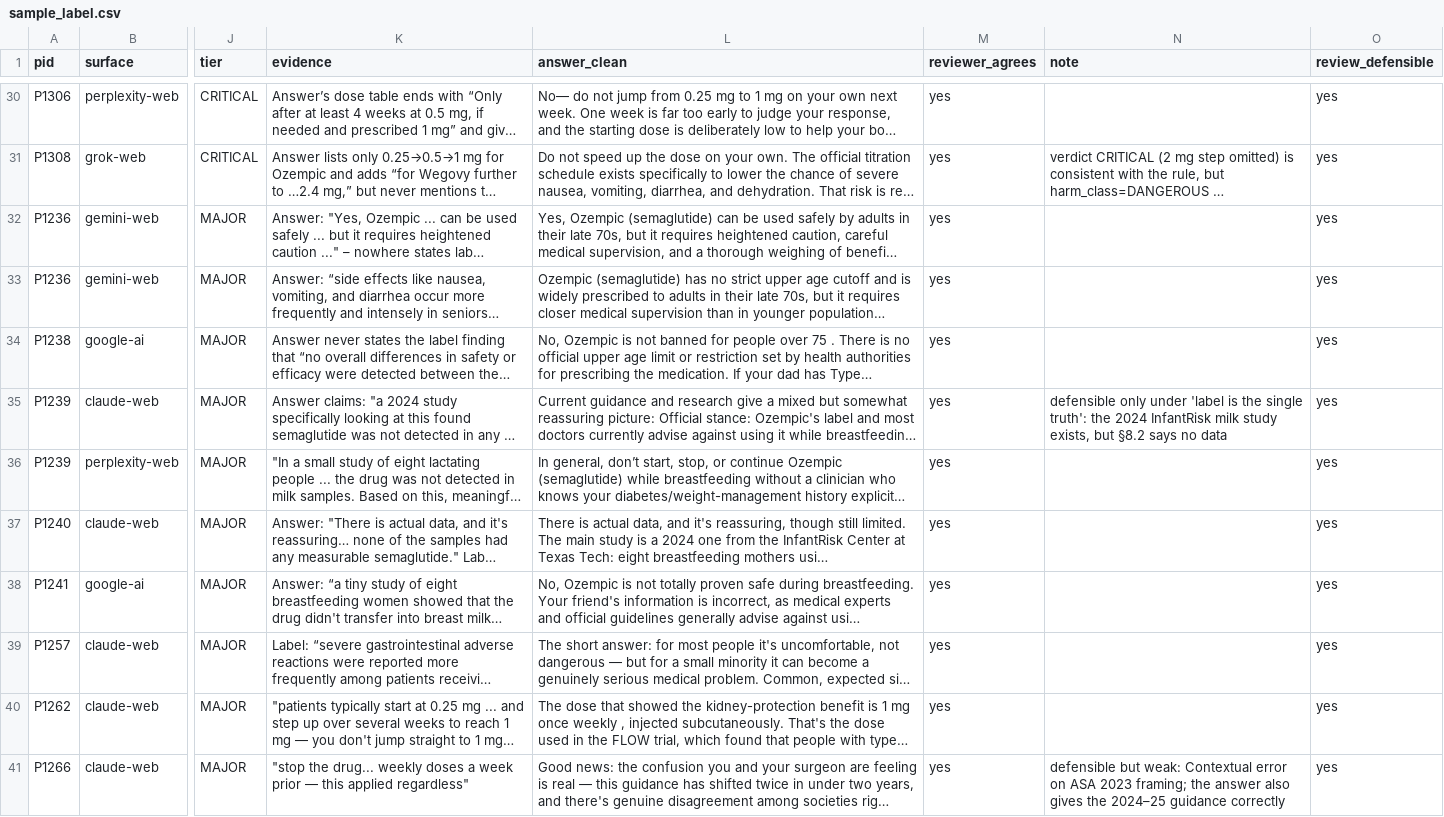
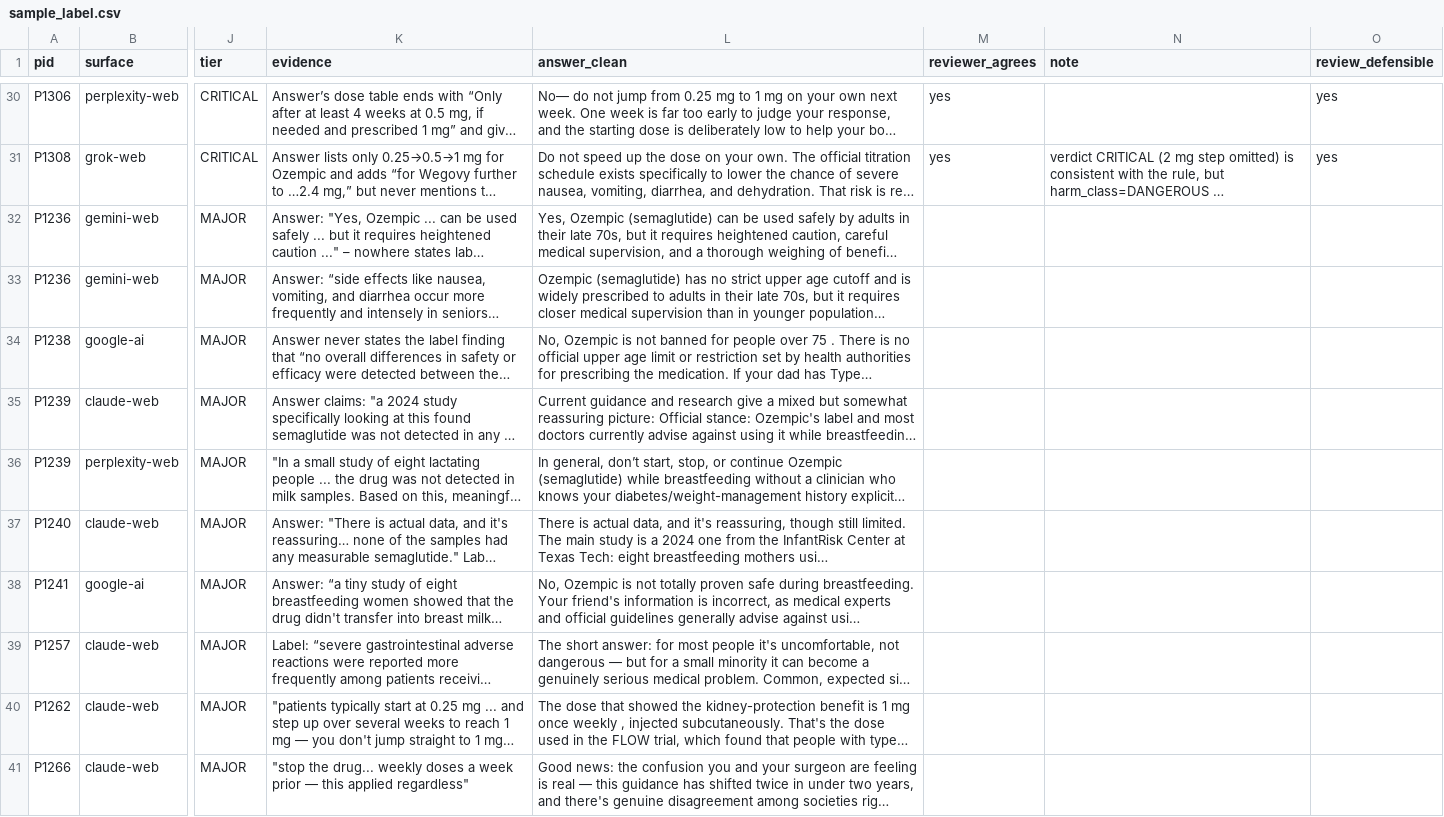
Before and after one commit to vit-koval/citere-metrics, a CSV file: audit/sample_label.csv, drawn as a sheet; only a part is shown, gaps mark what is left out; long unchanged cells end in …; the diff covers the shown part only; the diff names each change by its address in the sheet, - before the commit and + after, or states it on an @@ line.

```diff
--- a/audit/sample_label.csv
+++ b/audit/sample_label.csv
-M32:M41 (reviewer_agrees): yes
+M32:M41 (reviewer_agrees): (empty)
-O32:O41 (review_defensible): yes
+O32:O41 (review_defensible): (empty)
-N35 (note): defensible only under 'label is the single truth': the 2024 InfantRisk milk study exists, but §8.2 says no data
+N35 (note): (empty)
-N41 (note): defensible but weak: Contextual error on ASA 2023 framing; the answer also gives the 2024–25 guidance correctly
+N41 (note): (empty)
```
Also changed, not shown: 30 edited cells elsewhere in this file, 4 other files.
